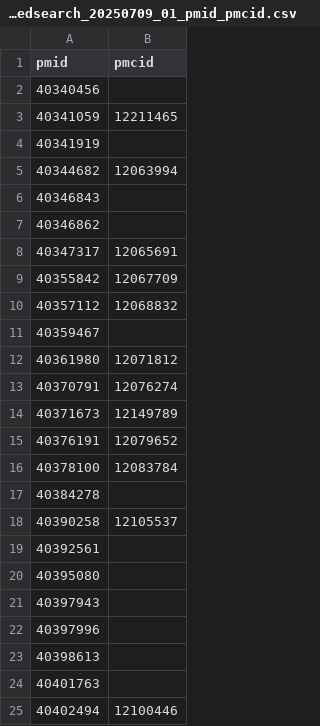
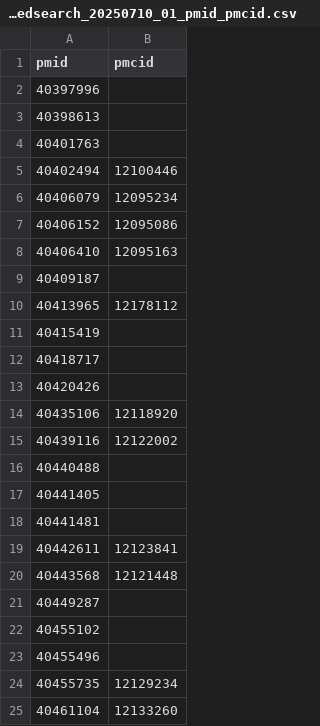
Before and after one commit to gowthamrao/SearchPubmedExample, a CSV file: SubstanceUseDisorder/pubmedsearch_20250710_01_pmid_pmcid.csv (was SubstanceUseDisorder/01GetXml/outputs/pubmedsearch_20250709_01_pmid_pmcid.csv), drawn as a sheet; only a part is shown; the shorter side is filled out with more unchanged rows.

Commit message:
Remove old SubstanceUseDisorder sub-folders now moved to root

```diff
--- a/SubstanceUseDisorder/01GetXml/outputs/pubmedsearch_20250709_01_pmid_pmcid.csv
+++ b/SubstanceUseDisorder/pubmedsearch_20250710_01_pmid_pmcid.csv
@@ -1,22 +1,2 @@
 pmid,pmcid
-40340456,
-40341059,12211465
-40341919,
-40344682,12063994
-40346843,
-40346862,
-40347317,12065691
-40355842,12067709
-40357112,12068832
-40359467,
-40361980,12071812
-40370791,12076274
-40371673,12149789
-40376191,12079652
-40378100,12083784
-40384278,
-40390258,12105537
-40392561,
-40395080,
-40397943,
 40397996,
```
Also changed, not shown: SubstanceUseDisorder/pmids.csv, SubstanceUseDisorder/pubmedsearch_20250710_01_pmcid_distribution.csv, 29 other files.
